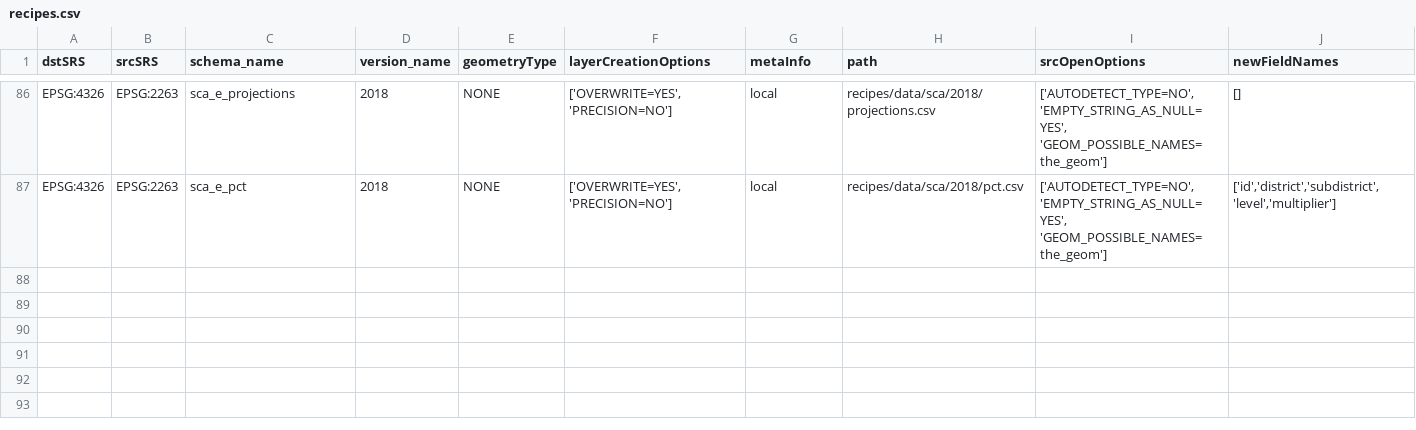
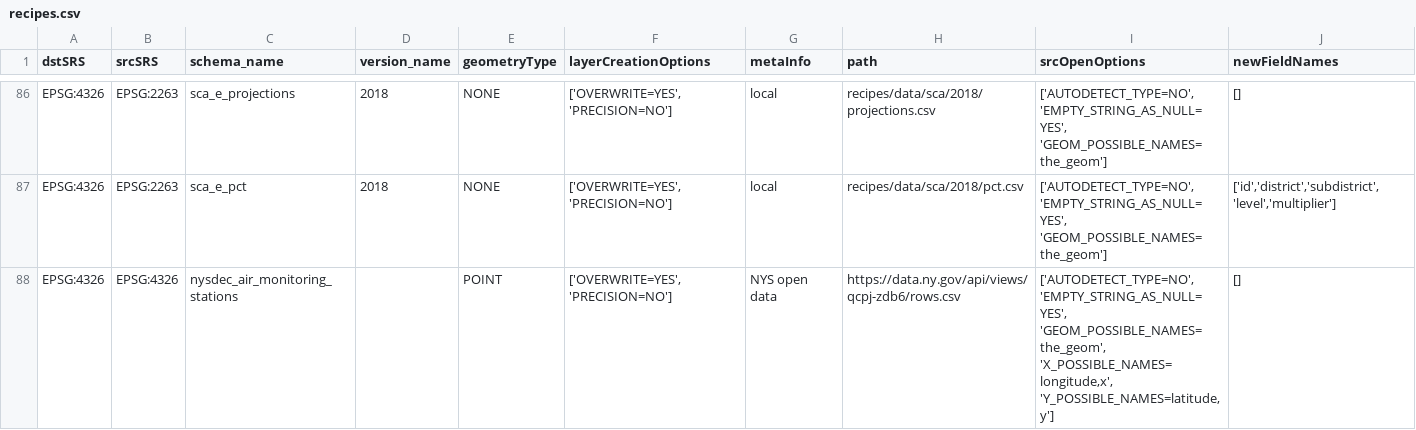
Before and after one commit to NYCPlanning/recipes, a CSV file: recipes/recipes.csv, drawn as a sheet; only a part is shown, gaps mark what is left out; the diff names each change by its address in the sheet, - before the commit and + after, or states it on an @@ line.

Commit message:
update

```diff
--- a/recipes/recipes.csv
+++ b/recipes/recipes.csv
+row 88: EPSG:4326 | EPSG:4326 | nysdec_air_monitoring_stations |  | POINT | ['OVERWRITE=YES', 'PRECISION=NO'] | NYS open data | https://data.ny.gov/api/views/qcpj-zdb6/rows.csv | ['AUTODETECT_TYPE=NO', 'EMPTY_STRING_AS_NULL=YES', 'GEOM_POSSIBLE_NAMES=the_geom', 'X_POSSIBLE_NAMES=longitude,x', 'Y_POSSIBLE_NAMES=latitude,y'] | []
```
